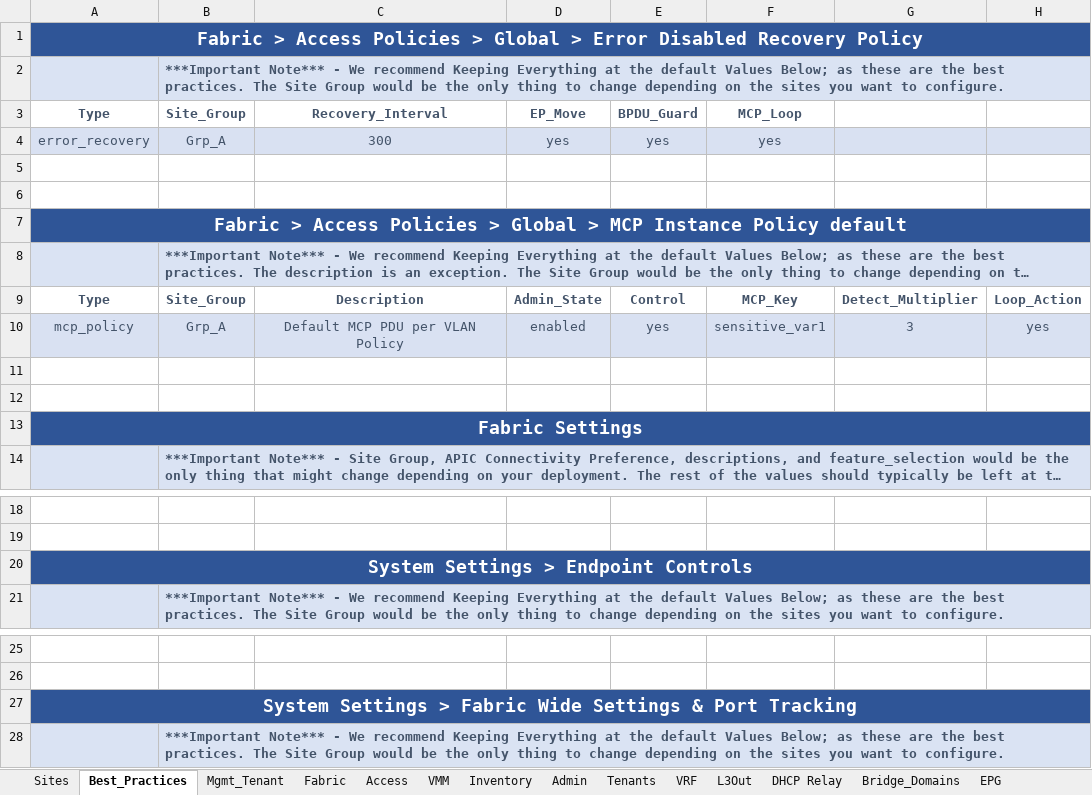
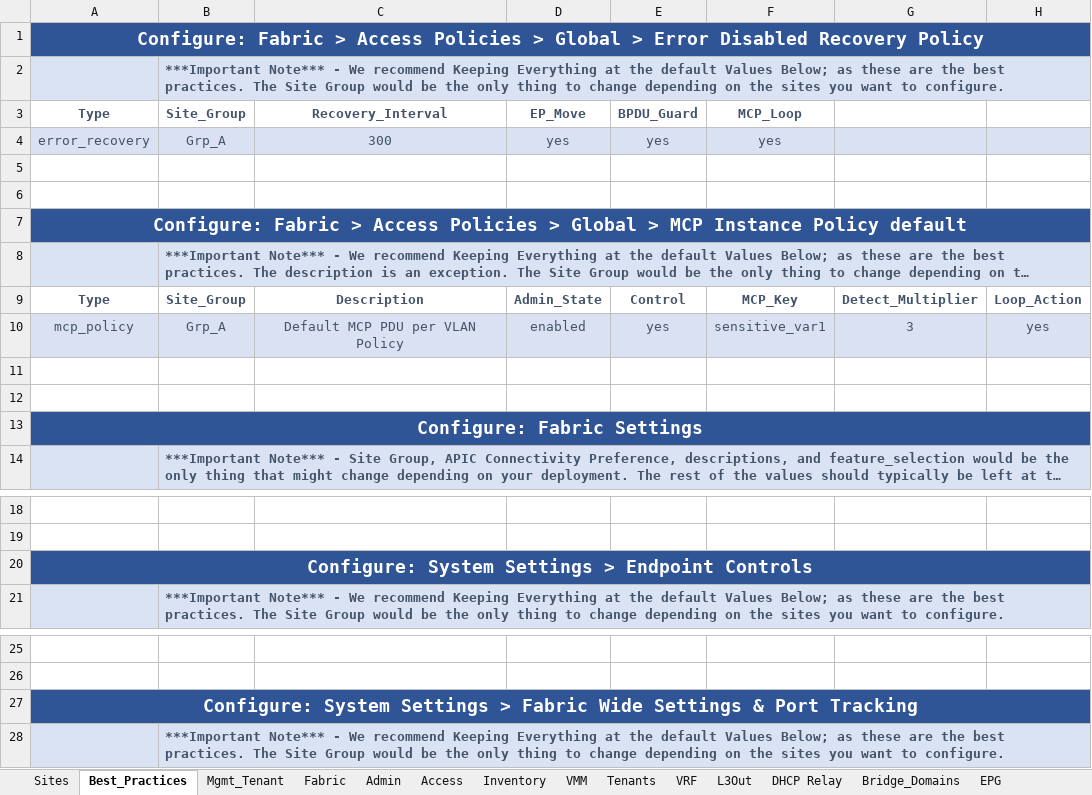
Before and after one commit to scotttyso/iac, an Excel workbook: Spreadsheet-ACI.xlsx, sheet Best_Practices, drawn as a sheet; only a part is shown, gaps mark what is left out; long unchanged cells end in …; values as stored, in another font and other column widths than the file's, no borders; the diff covers the shown part only; the diff names each change by its address in the sheet, - before the commit and + after, or states it on an @@ line.

Commit message:
updated Admin and Fabric Policies

```diff
--- a/Spreadsheet-ACI.xlsx (sheet Best_Practices)
+++ b/Spreadsheet-ACI.xlsx (sheet Best_Practices)
@@ sheet tab order changed: Sites | Best_Practices | Mgmt_Tenant | Fabric | Admin | Access | Inventory | VMM | Tenants | VRF | L3Out | DHCP Relay | Bridge_Domains | EPG @@
-A1: Fabric >…
+A1: Configure: Fabric >…
-A7: Fabric >…
+A7: Configure: Fabric >…
-A13: Fabric Settings
+A13: Configure: Fabric Settings
-A20: System Settings > Endpoint Controls
+A20: Configure: System Settings > Endpoint Controls
-A27: System Settings…
+A27: Configure: System Settings…
```
Also changed, not shown: 1 edited cell elsewhere in this sheet, sheet Fabric, sheet Admin, sheet Sites, sheet Network Policies, sheet L3Out, sheet Access, 1 more sheet, 47 other files.
